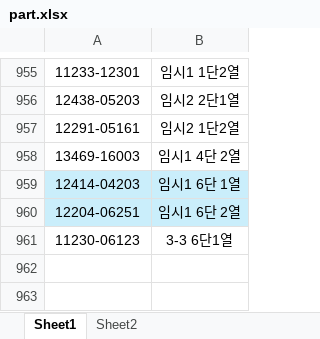
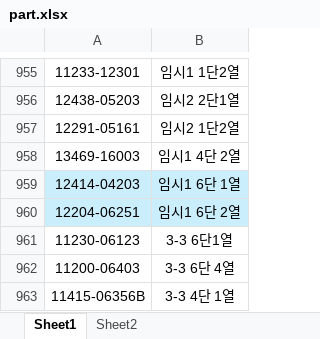
Before and after one commit to kenshin80/part, an Excel workbook: part.xlsx, sheet Sheet1, drawn as a sheet; only a part is shown, gaps mark what is left out; values as stored, in another font and other column widths than the file's, no borders; conditional formats not drawn; the diff names each change by its address in the sheet, - before the commit and + after, or states it on an @@ line.

Commit message:
Upload part.xlsx

```diff
--- a/part.xlsx (sheet Sheet1)
+++ b/part.xlsx (sheet Sheet1)
+row 962: 11200-06403 | 3-3 6단 4열
+row 963: 11415-06356B | 3-3 4단 1열
```
